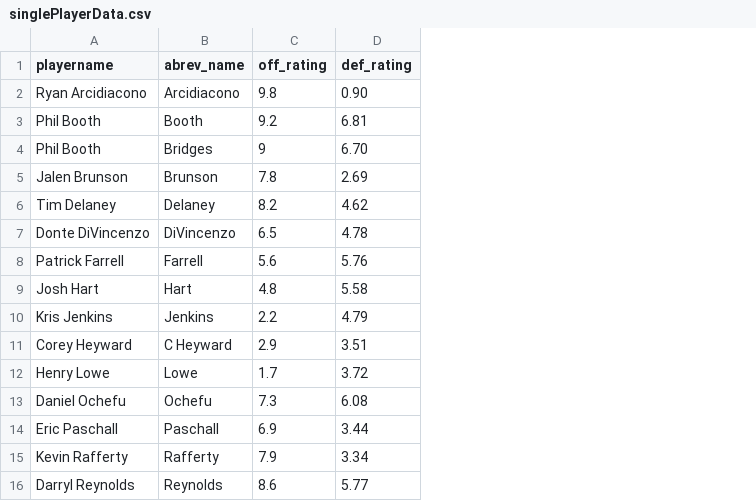
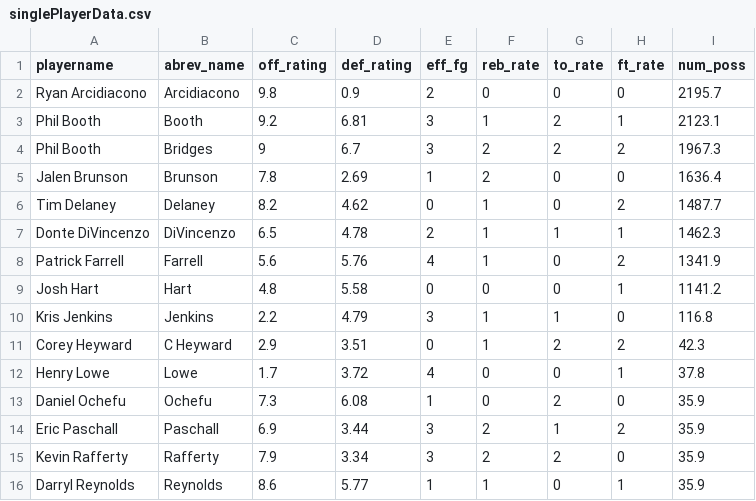
Before and after one commit to cshanes/lineup, a CSV file: data/singlePlayerData.csv, drawn as a sheet; the diff names each change by its address in the sheet, - before the commit and + after, or states it on an @@ line.

```diff
--- a/data/singlePlayerData.csv
+++ b/data/singlePlayerData.csv
+column E (eff_fg), rows 2-16: 2 | 3 | 3 | 1 | 0 | 2 | 4 | 0 | 3 | 0 | 4 | 1 | 3 | 3 | 1
+column F (reb_rate), rows 2-16: 0 | 1 | 2 | 2 | 1 | 1 | 1 | 0 | 1 | 1 | 0 | 0 | 2 | 2 | 1
+column G (to_rate), rows 2-16: 0 | 2 | 2 | 0 | 0 | 1 | 0 | 0 | 1 | 2 | 0 | 2 | 1 | 2 | 0
+column H (ft_rate), rows 2-16: 0 | 1 | 2 | 0 | 2 | 1 | 2 | 1 | 0 | 2 | 1 | 0 | 2 | 0 | 1
+column I (num_poss), rows 2-16: 2195.7 | 2123.1 | 1967.3 | 1636.4 | 1487.7 | 1462.3 | 1341.9 | 1141.2 | 116.8 | 42.3 | 37.8 | 35.9 | 35.9 | 35.9 | 35.9
-D2 (def_rating): 0.90
+D2 (def_rating): 0.9
-D4 (def_rating): 6.70
+D4 (def_rating): 6.7
```
Also changed, not shown: data/twoPlayerLineups.csv, 11 other files.
